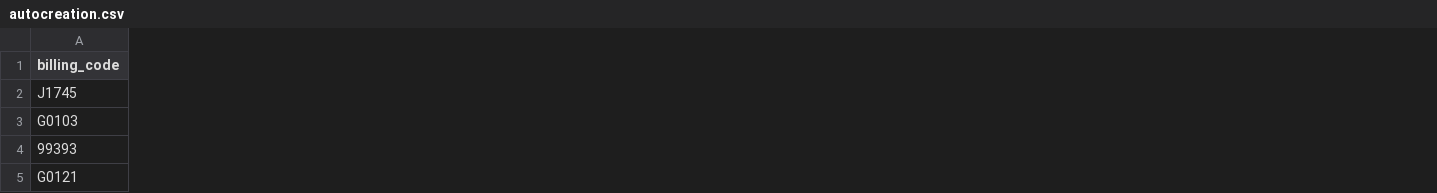
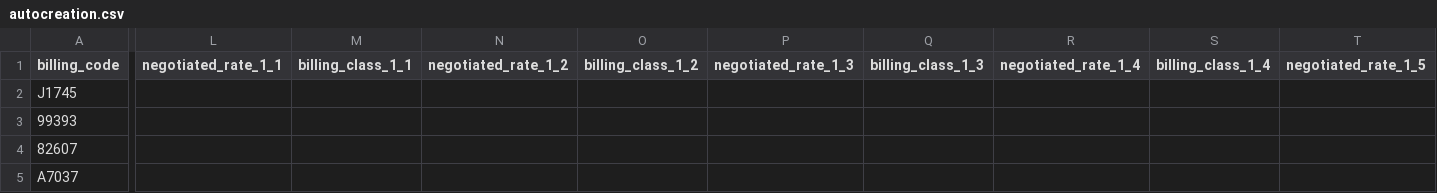
Before and after one commit to VinnyDolci/--WORK--, a CSV file: autocreation.csv, drawn as a sheet; only a part is shown, gaps mark what is left out; removed rows and columns are numbered as before the commit, all else as after; rows hold the shown columns only; the diff covers the shown part only; the diff names each change by its address in the sheet, - before the commit and + after, or states it on an @@ line.

```diff
--- a/autocreation.csv
+++ b/autocreation.csv
+column L (negotiated_rate_1_1), empty
+column M (billing_class_1_1), empty
+column N (negotiated_rate_1_2), empty
+column O (billing_class_1_2), empty
+column P (negotiated_rate_1_3), empty
+column Q (billing_class_1_3), empty
+column R (negotiated_rate_1_4), empty
+column S (billing_class_1_4), empty
+column T (negotiated_rate_1_5), empty
-row 3: G0103
-row 5: G0121
+row 4: 82607
+row 5: A7037
```
Also changed, not shown: 1 added column elsewhere in this file, 3 other files.
